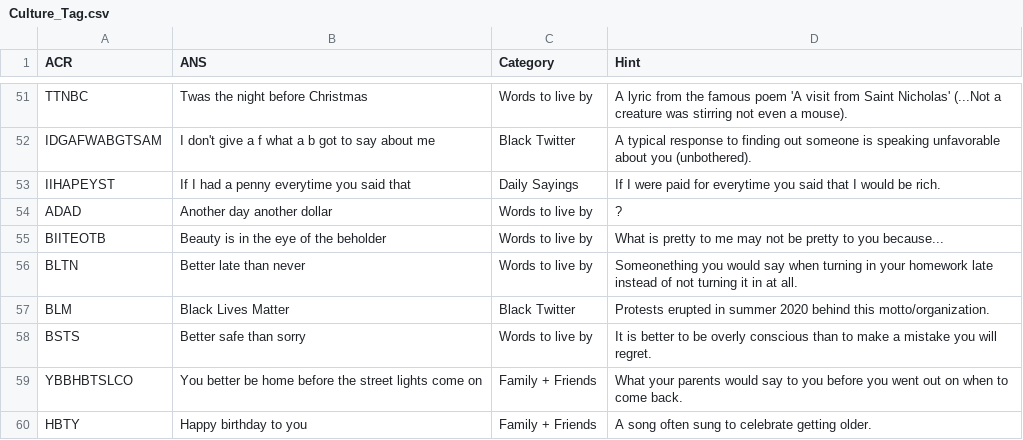
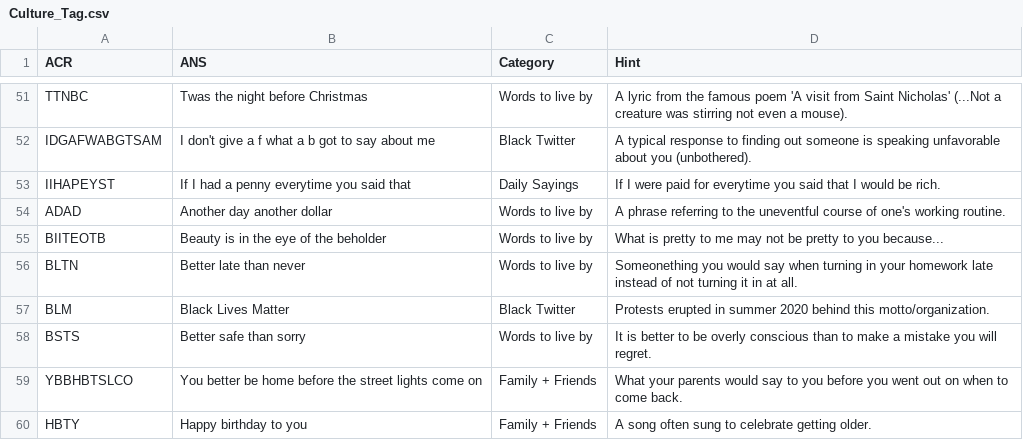
Before and after one commit to chinempc/CultureTags-Game, a CSV file: Culture_Tag.csv, drawn as a sheet; only a part is shown, gaps mark what is left out.

Commit message:
Update Culture_Tag.csv

```diff
--- a/Culture_Tag.csv
+++ b/Culture_Tag.csv
@@ -53,3 +53,3 @@ IDGAFWABGTSAM,I don't give a f what a b got to say about me,Black Twitter,A typi
 IIHAPEYST,If I had a penny everytime you said that,Daily Sayings,If I were paid for everytime you said that I would be rich.
-ADAD,Another day another dollar,Words to live by,?
+ADAD,Another day another dollar,Words to live by,A phrase referring to the uneventful course of one's working routine.
 BIITEOTB,Beauty is in the eye of the beholder,Words to live by,What is pretty to me may not be pretty to you because...
```
